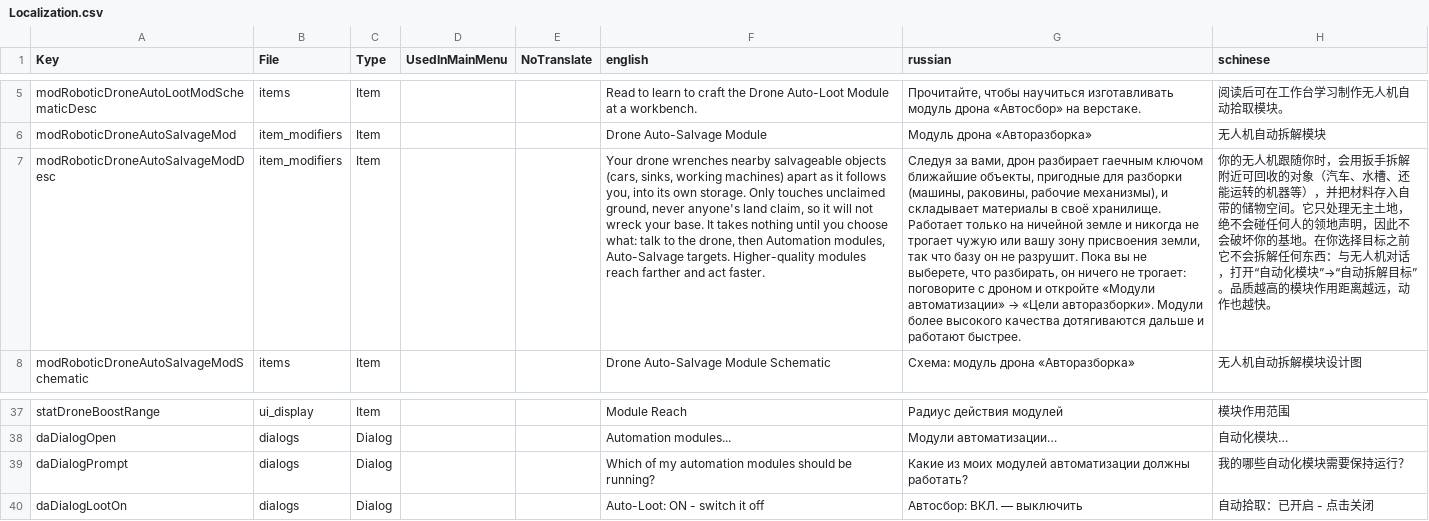
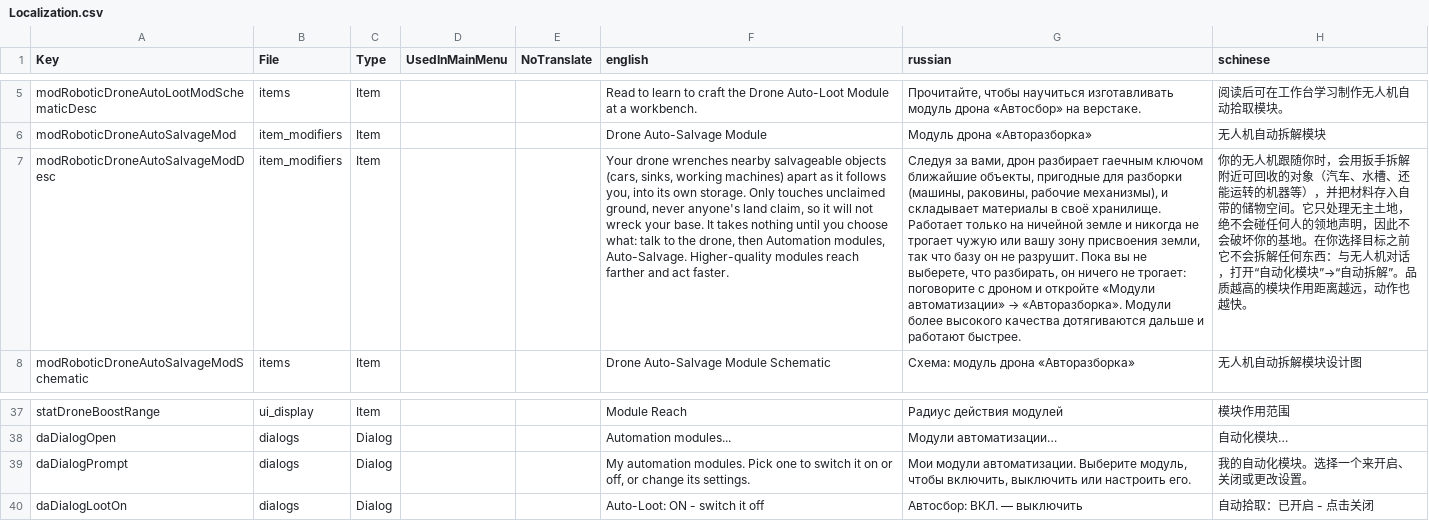
Before and after one commit to kbsoftwarellc/7dtd-drone-automation, a CSV file: mod/Config/Localization.csv, drawn as a sheet; only a part is shown, gaps mark what is left out; the diff covers the shown part only; the diff names each change by its address in the sheet, - before the commit and + after, or states it on an @@ line.

```diff
--- a/mod/Config/Localization.csv
+++ b/mod/Config/Localization.csv
-F7 (english): …Automation modules, Auto-Salvage targets. Higher-quality modules…
+F7 (english): …Automation modules, Auto-Salvage. Higher-quality modules…
@@ G7 (russian): …автоматизации» → «Цели авторазборки». Модули более… → …автоматизации» → «Авторазборка». Модули более… @@
-H7 (schinese): …自动拆解目标”。品质…
+H7 (schinese): …自动拆解”。品质…
-F39 (english): Which of my automation modules should be running?
+F39 (english): My automation modules. Pick one to switch it on or off, or change its settings.
-G39 (russian): Какие из моих модулей автоматизации должны работать?
+G39 (russian): Мои модули автоматизации. Выберите модуль, чтобы включить, выключить или настроить его.
-H39 (schinese): 我的哪些自动化模块需要保持运行？
+H39 (schinese): 我的自动化模块。选择一个来开启、关闭或更改设置。
```
Also changed, not shown: 17 added rows, 2 removed rows and 3 edited cells elsewhere in this file, 11 other files.
